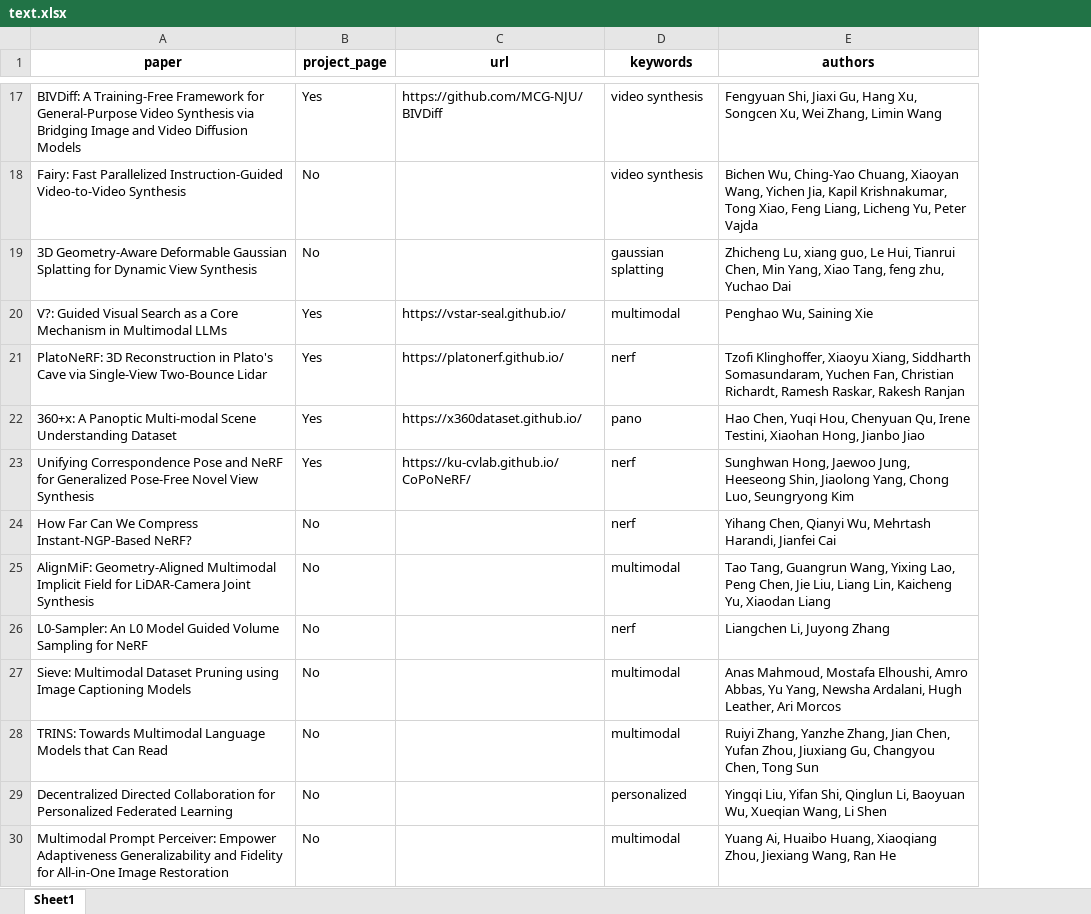
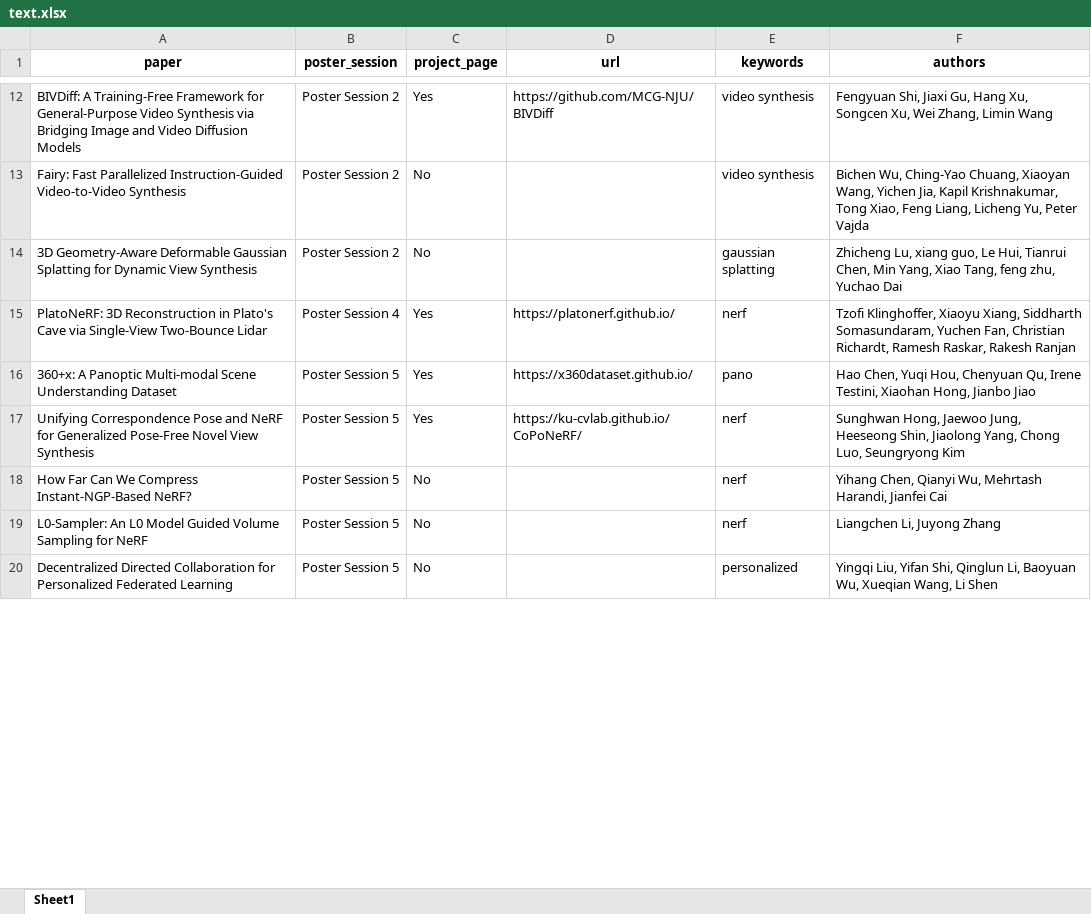
Before and after one commit to lorenzo-stacchio/Scimago-Scraper-for-Multidisciplinar-Computer-Science-, an Excel workbook: scraperCVPR/text.xlsx, sheet Sheet1, drawn as a sheet; only a part is shown, gaps mark what is left out; values as stored, in another font and other column widths than the file's, no borders; removed rows and columns are numbered as before the commit, all else as after; the diff covers the shown part only; the diff names each change by its address in the sheet, - before the commit and + after, or states it on an @@ line.

```diff
--- a/scraperCVPR/text.xlsx (sheet Sheet1)
+++ b/scraperCVPR/text.xlsx (sheet Sheet1)
+column B (poster_session), rows 12-20: Poster Session 2 | Poster Session 2 | Poster Session 2 | Poster Session 4 | Poster Session 5 | Poster Session 5 | Poster Session 5 | Poster Session 5 | Poster Session 5
-row 20: V?: Guided Visual Search as a Core Mechanism in Multimodal LLMs | Yes | https://vstar-seal.github.io/ | multimodal | Penghao Wu, Saining Xie
-row 25: AlignMiF: Geometry-Aligned Multimodal Implicit Field for LiDAR-Camera Joint Synthesis | No |  | multimodal | Tao Tang, Guangrun Wang, Yixing Lao, Peng Chen, Jie Liu, Liang Lin, Kaicheng Yu, Xiaodan Liang
-row 27: Sieve: Multimodal Dataset Pruning using Image Captioning Models | No |  | multimodal | Anas Mahmoud, Mostafa Elhoushi, Amro Abbas, Yu Yang, Newsha Ardalani, Hugh Leather, Ari Morcos
-row 28: TRINS: Towards Multimodal Language Models that Can Read | No |  | multimodal | Ruiyi Zhang, Yanzhe Zhang, Jian Chen, Yufan Zhou, Jiuxiang Gu, Changyou Chen, Tong Sun
-row 30: Multimodal Prompt Perceiver: Empower Adaptiveness Generalizability and Fidelity for All-in-One Image Restoration | No |  | multimodal | Yuang Ai, Huaibo Huang, Xiaoqiang Zhou, Jiexiang Wang, Ran He
```
Also changed, not shown: 73 removed rows and 3 edited cells elsewhere in this sheet, 10 other files.
